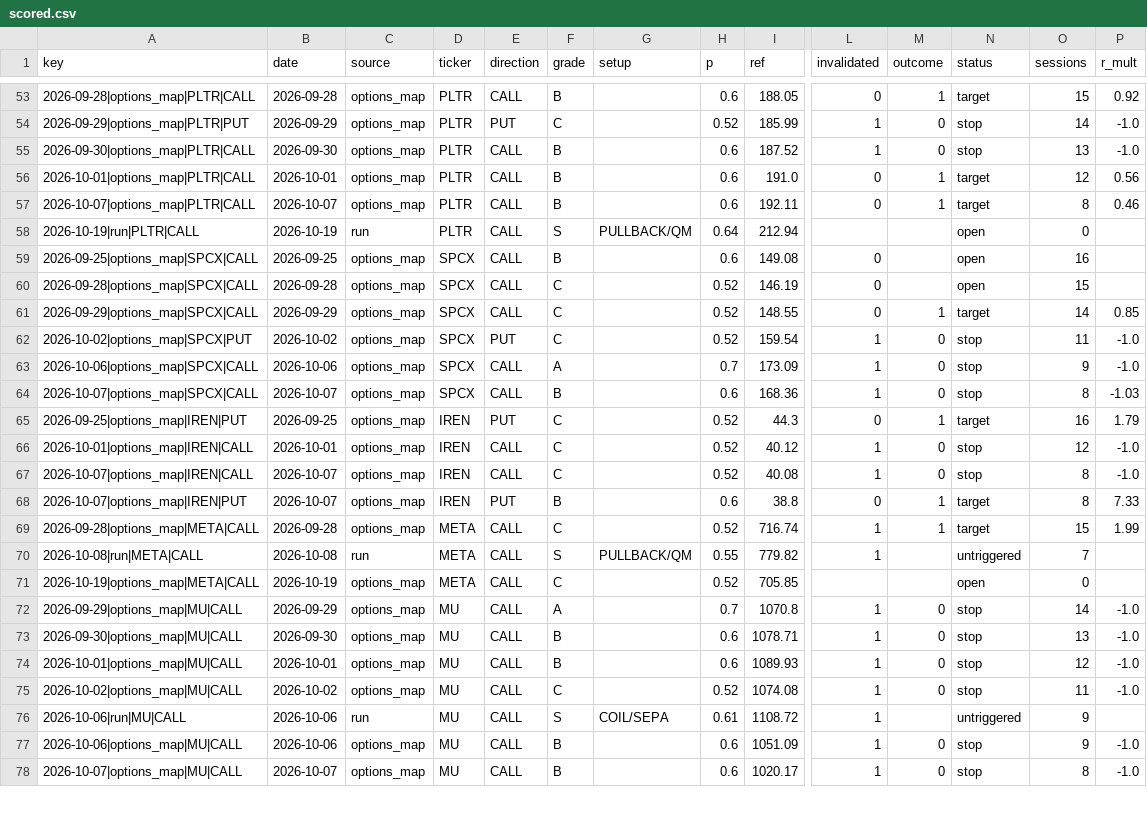
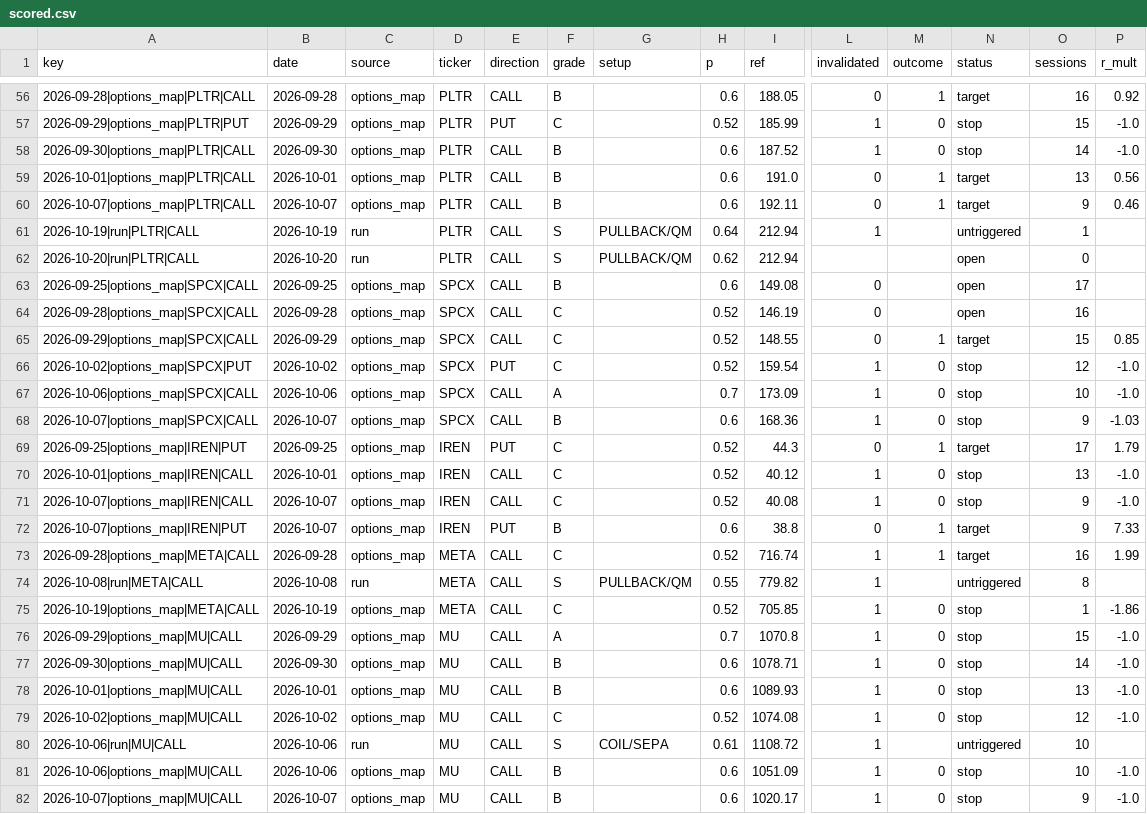
Before and after one commit to dincerorc-rgb/OptScan-1, a CSV file: state/scored.csv, drawn as a sheet; only a part is shown, gaps mark what is left out; addresses are those after the commit; rows hold the shown columns only; the diff covers the shown part only; the diff names each change by its address in the sheet, - before the commit and + after, or states it on an @@ line.

```diff
--- a/state/scored.csv
+++ b/state/scored.csv
-O56 (sessions): 15
+O56 (sessions): 16
-O57 (sessions): 14
+O57 (sessions): 15
-O58 (sessions): 13
+O58 (sessions): 14
-O59 (sessions): 12
+O59 (sessions): 13
-O60 (sessions): 8
+O60 (sessions): 9
-L61 (invalidated): (empty)
+L61 (invalidated): 1
-N61 (status): open
+N61 (status): untriggered
-O61 (sessions): 0
+O61 (sessions): 1
+row 62: 2026-10-20|run|PLTR|CALL | 2026-10-20 | run | PLTR | CALL | S | PULLBACK/QM | 0.62 | 212.94 |  |  | open | 0
-O63 (sessions): 16
+O63 (sessions): 17
-O64 (sessions): 15
+O64 (sessions): 16
-O65 (sessions): 14
+O65 (sessions): 15
-O66 (sessions): 11
+O66 (sessions): 12
-O67 (sessions): 9
+O67 (sessions): 10
-O68 (sessions): 8
+O68 (sessions): 9
-O69 (sessions): 16
+O69 (sessions): 17
-O70 (sessions): 12
+O70 (sessions): 13
-O71:O72 (sessions): 8
+O71:O72 (sessions): 9
-O73 (sessions): 15
+O73 (sessions): 16
-O74 (sessions): 7
+O74 (sessions): 8
-L75 (invalidated): (empty)
+L75 (invalidated): 1
-M75 (outcome): (empty)
+M75 (outcome): 0
-N75 (status): open
+N75 (status): stop
-O75 (sessions): 0
+O75 (sessions): 1
-P75 (r_mult): (empty)
+P75 (r_mult): -1.86
-O76 (sessions): 14
+O76 (sessions): 15
-O77 (sessions): 13
+O77 (sessions): 14
-O78 (sessions): 12
+O78 (sessions): 13
-O79 (sessions): 11
+O79 (sessions): 12
-O80:O81 (sessions): 9
+O80:O81 (sessions): 10
-O82 (sessions): 8
+O82 (sessions): 9
```
Also changed, not shown: 8 added rows and 71 edited cells elsewhere in this file.
